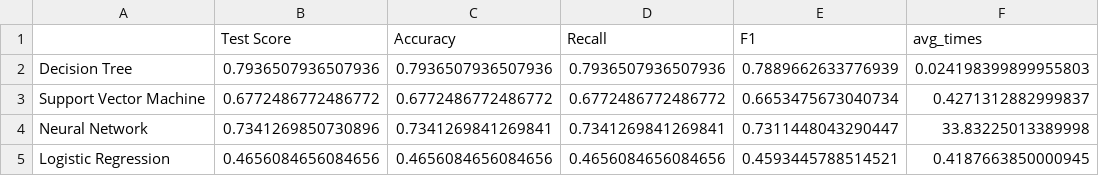
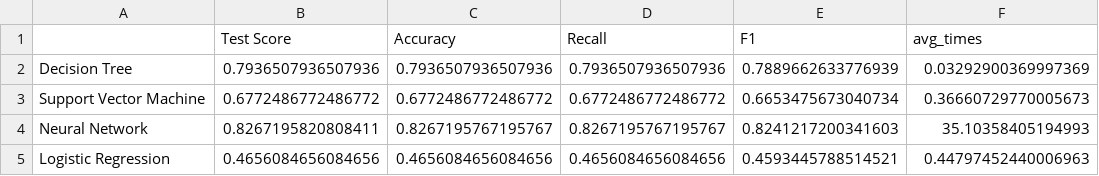
Before and after one commit to JuanEcheagaray75/cancer-clf, a CSV file: code/comparison-results.csv, drawn as a sheet.

```diff
--- a/code/comparison-results.csv
+++ b/code/comparison-results.csv
@@ -1,5 +1,5 @@
 ,Test Score,Accuracy,Recall,F1,avg_times
-Decision Tree,0.7936507936507936,0.7936507936507936,0.7936507936507936,0.7889662633776939,0.024198399899955803
-Support Vector Machine,0.6772486772486772,0.6772486772486772,0.6772486772486772,0.6653475673040734,0.4271312882999837
-Neural Network,0.7341269850730896,0.7341269841269841,0.7341269841269841,0.7311448043290447,33.83225013389998
-Logistic Regression,0.4656084656084656,0.4656084656084656,0.4656084656084656,0.4593445788514521,0.4187663850000945
+Decision Tree,0.7936507936507936,0.7936507936507936,0.7936507936507936,0.7889662633776939,0.03292900369997369
+Support Vector Machine,0.6772486772486772,0.6772486772486772,0.6772486772486772,0.6653475673040734,0.36660729770005673
+Neural Network,0.8267195820808411,0.8267195767195767,0.8267195767195767,0.8241217200341603,35.10358405194993
+Logistic Regression,0.4656084656084656,0.4656084656084656,0.4656084656084656,0.4593445788514521,0.44797452440006963
```
Also changed, not shown: 2 other files.
